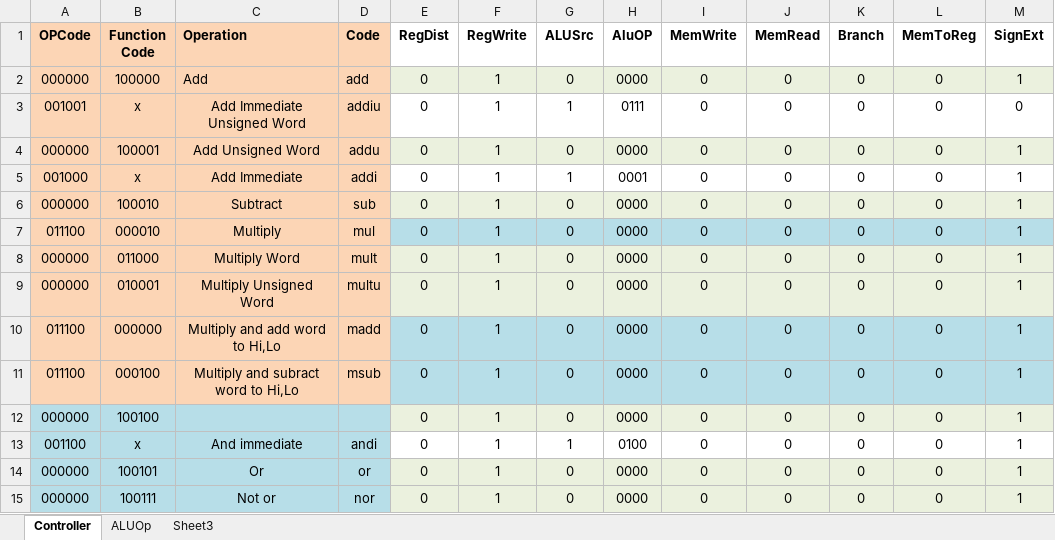
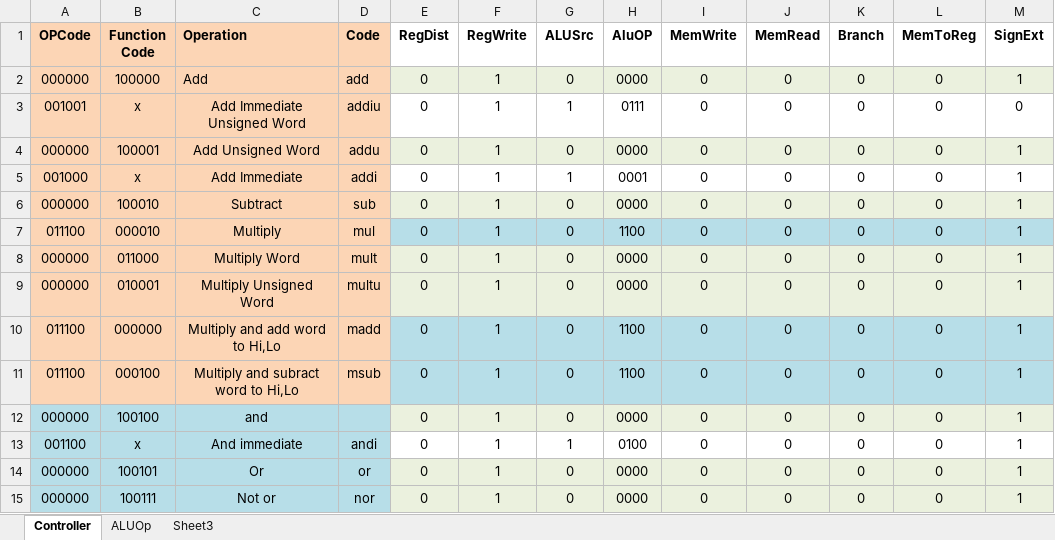
Before and after one commit to arebeil17/PROJECT_LAZARUS, an Excel workbook: OPCode_Function_Table.xlsx, sheet Controller, drawn as a sheet; only a part is shown; values as stored, in another font and other column widths than the file's, no borders; the diff names each change by its address in the sheet, - before the commit and + after, or states it on an @@ line.

Commit message:
ALU Controller PHASE 1: [IN-PROGRESS]
Srl and rotr have the same op and func codes. Have to address this
still.

```diff
--- a/OPCode_Function_Table.xlsx (sheet Controller)
+++ b/OPCode_Function_Table.xlsx (sheet Controller)
-H7 (AluOP): 0000
+H7 (AluOP): 1100
-H10:H11 (AluOP): 0000
+H10:H11 (AluOP): 1100
-C12 (Operation): (empty)
+C12 (Operation): and
```
Also changed, not shown: sheet ALUOp, 3 other files.
